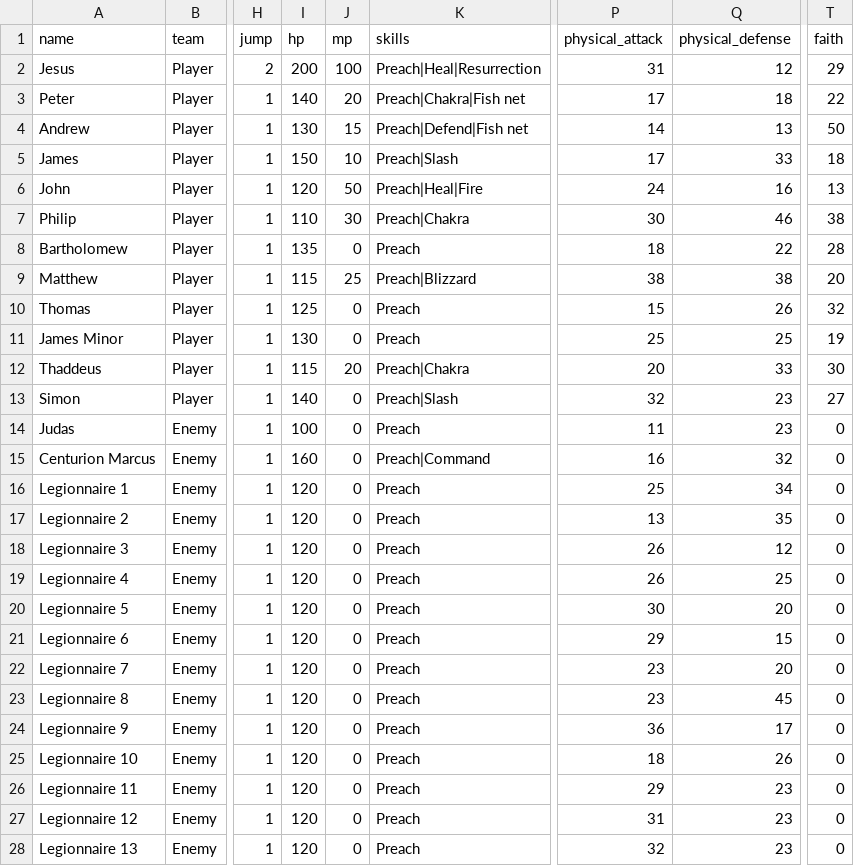
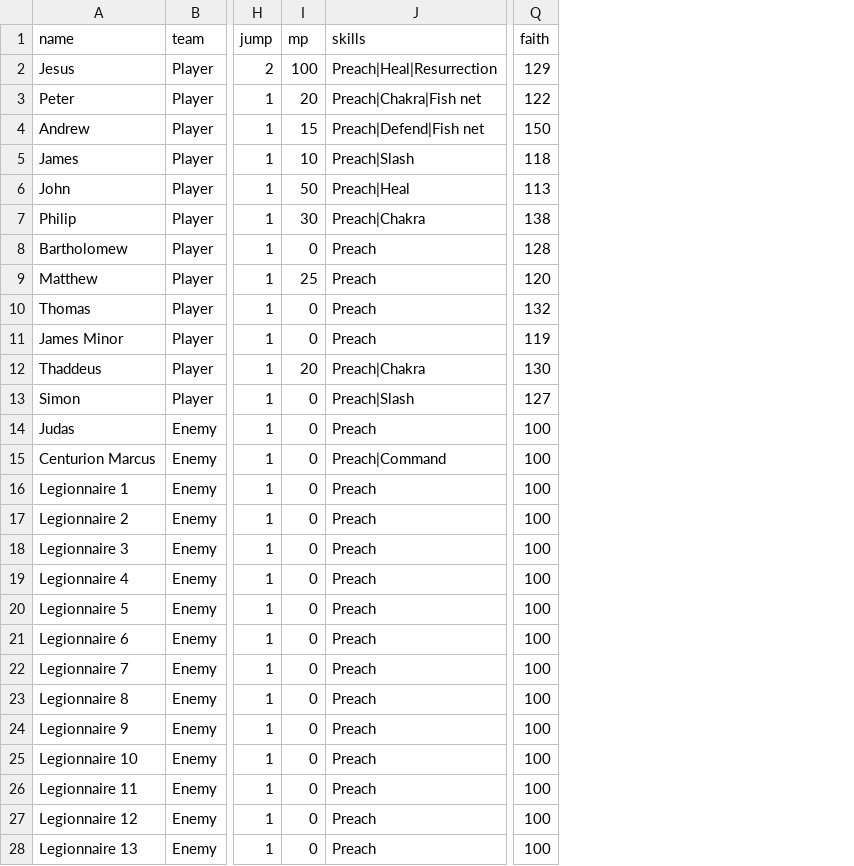
Before and after one commit to ZhienWang/Tactics-Slop, a CSV file: data/stages/jerusalem/characters.csv, drawn as a sheet; only a part is shown, gaps mark what is left out; removed rows and columns are numbered as before the commit, all else as after; the diff covers the shown part only; the diff names each change by its address in the sheet, - before the commit and + after, or states it on an @@ line.

```diff
--- a/data/stages/jerusalem/characters.csv
+++ b/data/stages/jerusalem/characters.csv
-column I (hp), rows 2-28: 200 | 140 | 130 | 150 | 120 | 110 | 135 | 115 | 125 | 130 | 115 | 140 | 100 | 160 | 120 | 120 | 120 | 120 | 120 | 120 | 120 | 120 | 120 | 120 | 120 | 120 | 120
-column P (physical_attack), rows 2-28: 31 | 17 | 14 | 17 | 24 | 30 | 18 | 38 | 15 | 25 | 20 | 32 | 11 | 16 | 25 | 13 | 26 | 26 | 30 | 29 | 23 | 23 | 36 | 18 | 29 | 31 | 32
-column Q (physical_defense), rows 2-28: 12 | 18 | 13 | 33 | 16 | 46 | 22 | 38 | 26 | 25 | 33 | 23 | 23 | 32 | 34 | 35 | 12 | 25 | 20 | 15 | 20 | 45 | 17 | 26 | 23 | 23 | 23
-Q2 (faith): 29
+Q2 (faith): 129
-Q3 (faith): 22
+Q3 (faith): 122
-Q4 (faith): 50
+Q4 (faith): 150
-Q5 (faith): 18
+Q5 (faith): 118
-J6 (skills): Preach|Heal|Fire
+J6 (skills): Preach|Heal
-Q6 (faith): 13
+Q6 (faith): 113
-Q7 (faith): 38
+Q7 (faith): 138
-Q8 (faith): 28
+Q8 (faith): 128
-J9 (skills): Preach|Blizzard
+J9 (skills): Preach
-Q9 (faith): 20
+Q9 (faith): 120
-Q10 (faith): 32
+Q10 (faith): 132
-Q11 (faith): 19
+Q11 (faith): 119
-Q12 (faith): 30
+Q12 (faith): 130
-Q13 (faith): 27
+Q13 (faith): 127
-Q14:Q28 (faith): 0
+Q14:Q28 (faith): 100
```
Also changed, not shown: 7 edited cells elsewhere in this file, data/characters.csv, data/stages/bethany/characters.csv, 10 other files.
